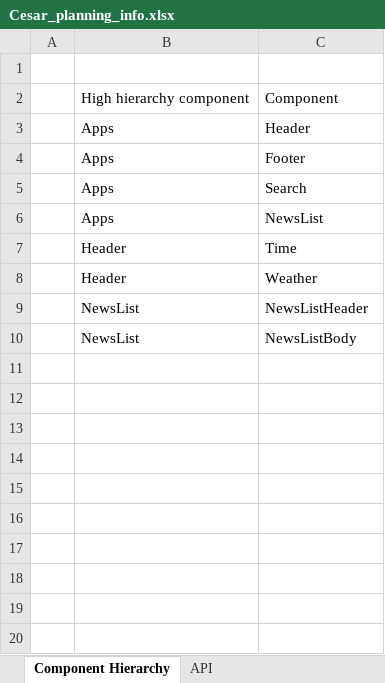
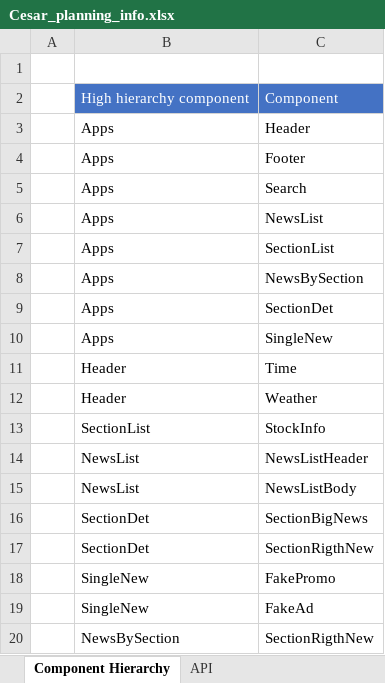
Before and after one commit to SocorroPinto/NewsPortal, an Excel workbook: news-portal-app/public/planning/Cesar_planning_info.xlsx, sheet Component Hierarchy, drawn as a sheet; values as stored, in another font and other column widths than the file's, no borders; the diff names each change by its address in the sheet, - before the commit and + after, or states it on an @@ line.

```diff
--- a/news-portal-app/public/planning/Cesar_planning_info.xlsx (sheet Component Hierarchy)
+++ b/news-portal-app/public/planning/Cesar_planning_info.xlsx (sheet Component Hierarchy)
@@ B2:C2 fill: none → #4472C4, text colour: black → #FFFFFF @@
+row 7:  | Apps | SectionList
+row 8:  | Apps | NewsBySection
+row 9:  | Apps | SectionDet
+row 10:  | Apps | SingleNew
+row 13:  | SectionList | StockInfo
+row 16:  | SectionDet | SectionBigNews
+row 17:  | SectionDet | SectionRigthNew
+row 18:  | SingleNew | FakePromo
+row 19:  | SingleNew | FakeAd
+row 20:  | NewsBySection | SectionRigthNew
```
Also changed, not shown: sheet Components Description, sheet MVP, 13 other files.
